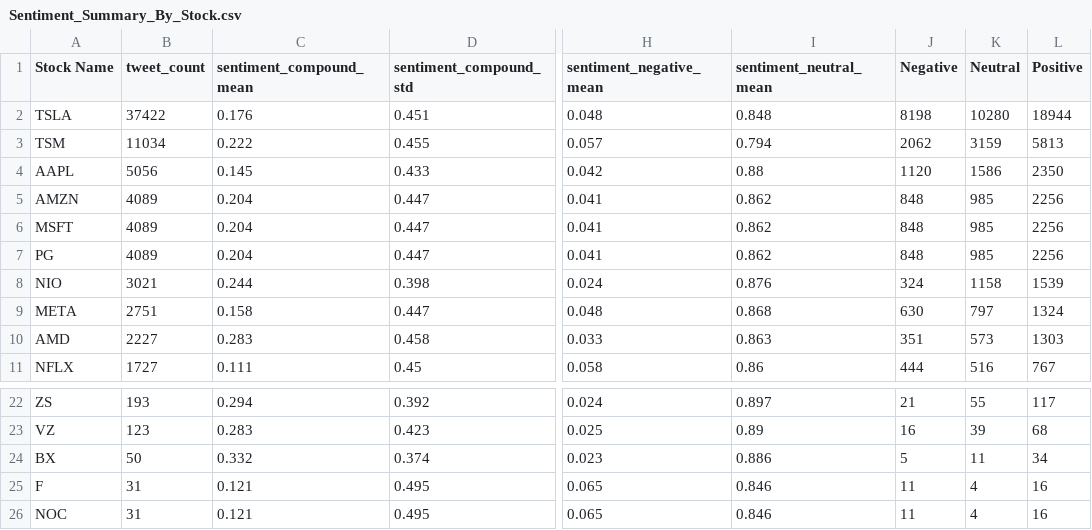
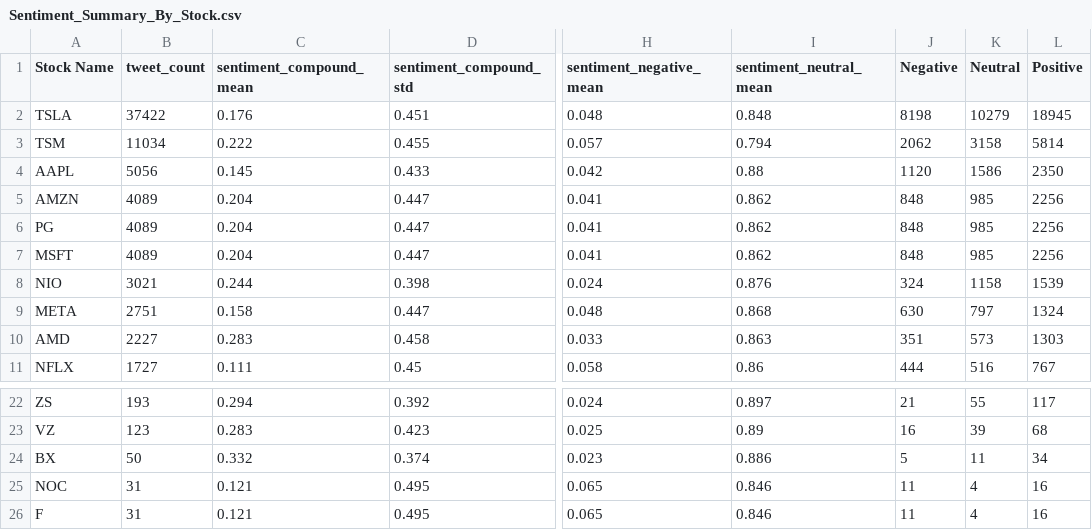
Before and after one commit to Joshua-mb/group14d-ai4all, a CSV file: Sentiment_Summary_By_Stock.csv, drawn as a sheet; only a part is shown, gaps mark what is left out; the diff names each change by its address in the sheet, - before the commit and + after, or states it on an @@ line.

Commit message:
Average Sentiment Data files creation

```diff
--- a/Sentiment_Summary_By_Stock.csv
+++ b/Sentiment_Summary_By_Stock.csv
-K2 (Neutral): 10280
+K2 (Neutral): 10279
-L2 (Positive): 18944
+L2 (Positive): 18945
-K3 (Neutral): 3159
+K3 (Neutral): 3158
-L3 (Positive): 5813
+L3 (Positive): 5814
@@ row 7 moved to row 6: PG @@
@@ row 26 moved to row 25: NOC @@
```
Also changed, not shown: 16 other files.
